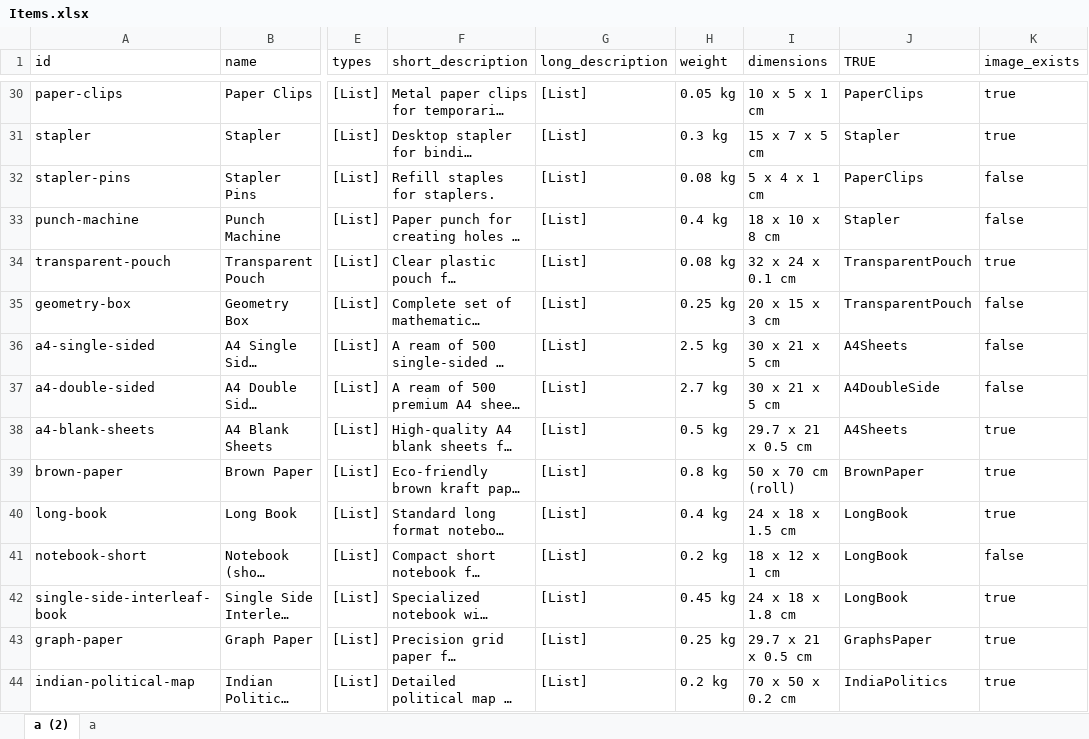
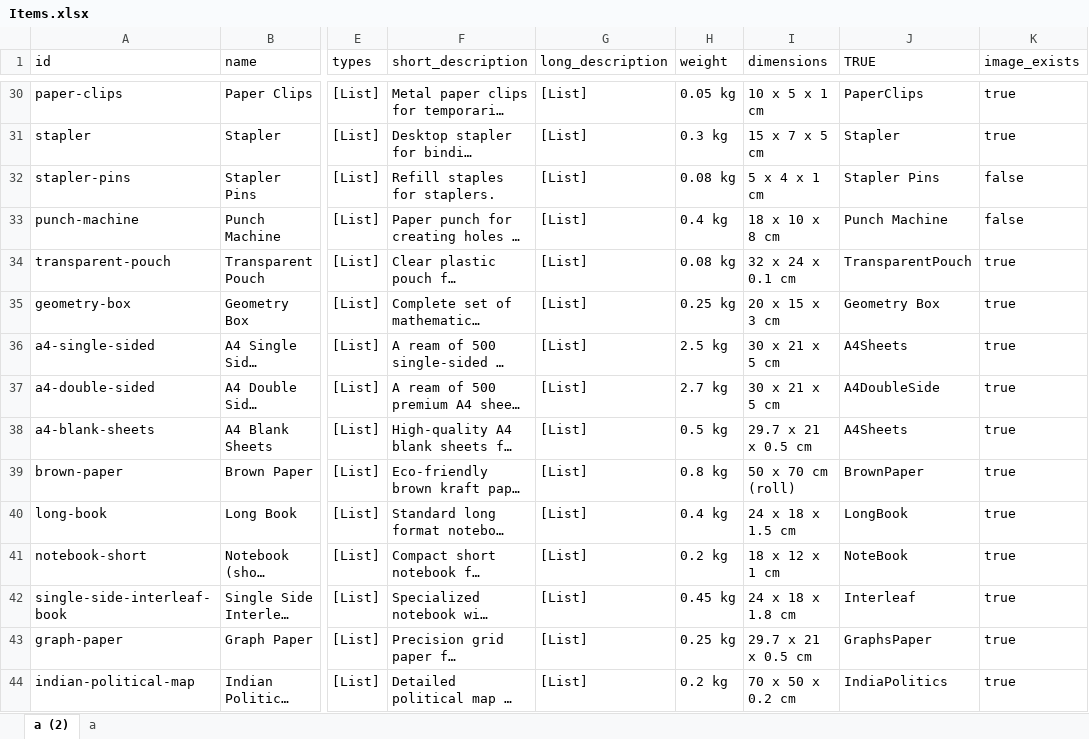
Before and after one commit to qarq90/print-hub, an Excel workbook: src/data/Items.xlsx, sheet a (2), drawn as a sheet; only a part is shown, gaps mark what is left out; long unchanged cells end in …; values as stored, in another font and other column widths than the file's, no cell formats; table styles not drawn; the diff covers the shown part only; the diff names each change by its address in the sheet, - before the commit and + after, or states it on an @@ line.

Commit message:
Images - 18/09/2025

```diff
--- a/src/data/Items.xlsx (sheet a (2))
+++ b/src/data/Items.xlsx (sheet a (2))
-J32 (TRUE): PaperClips
+J32 (TRUE): Stapler Pins
-J33 (TRUE): Stapler
+J33 (TRUE): Punch Machine
-J35 (TRUE): TransparentPouch
+J35 (TRUE): Geometry Box
-K35:K37 (image_exists): false
+K35:K37 (image_exists): true
-J41 (TRUE): LongBook
+J41 (TRUE): NoteBook
-K41 (image_exists): false
+K41 (image_exists): true
-J42 (TRUE): LongBook
+J42 (TRUE): Interleaf
```
Also changed, not shown: 13 edited cells elsewhere in this sheet, cell formats, 3 other files.
